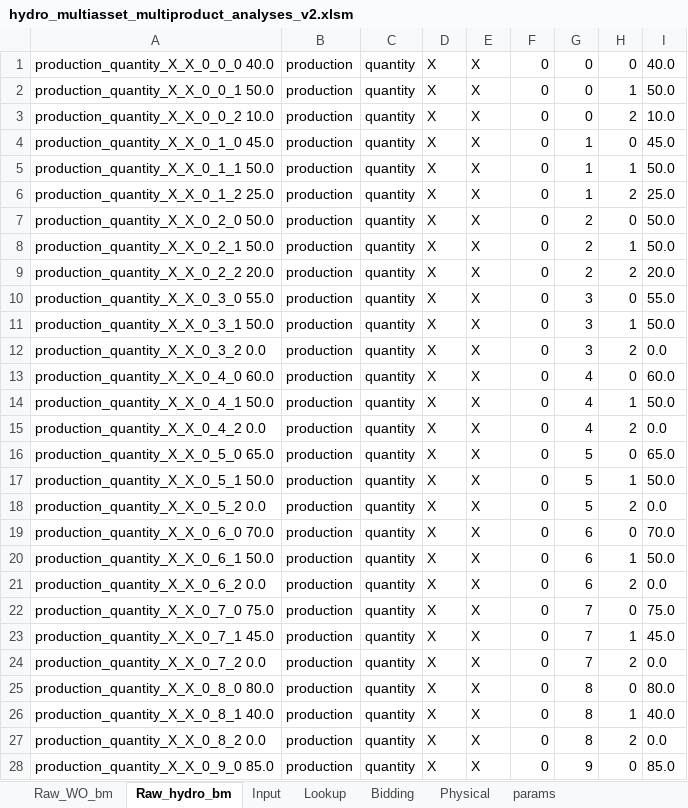
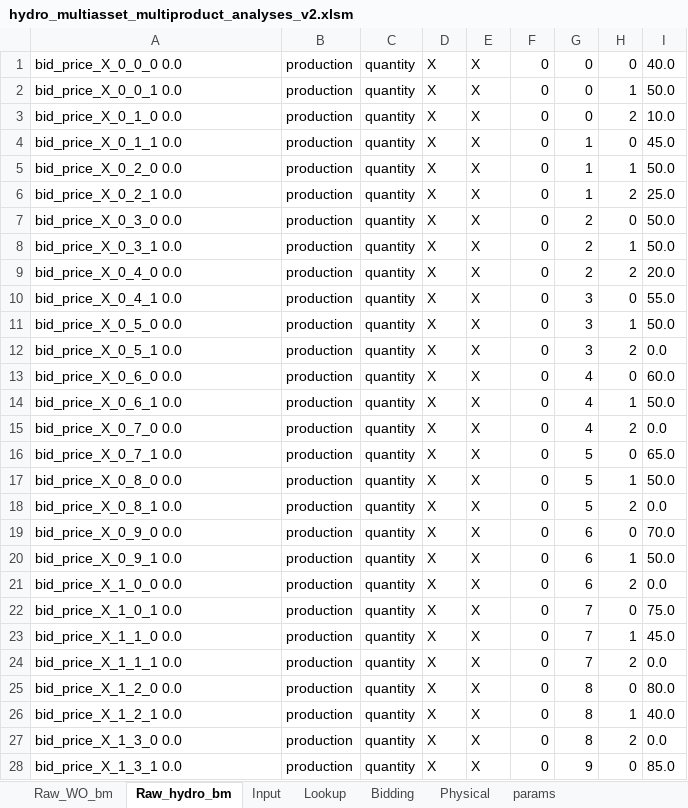
Before and after one commit to sverrak/ID-trading, an Excel workbook: Programming/Analysis/hydro_multiasset_multiproduct_analyses_v2.xlsm, sheet Raw_hydro_bm, drawn as a sheet; only a part is shown; values as stored, in another font and other column widths than the file's, no borders; the diff covers the shown part only; the diff names each change by its address in the sheet, - before the commit and + after, or states it on an @@ line.

```diff
--- a/Programming/Analysis/hydro_multiasset_multiproduct_analyses_v2.xlsm (sheet Raw_hydro_bm)
+++ b/Programming/Analysis/hydro_multiasset_multiproduct_analyses_v2.xlsm (sheet Raw_hydro_bm)
-A1: production_quantity_X_X_0_0_0 40.0
+A1: bid_price_X_0_0_0 0.0
-A2: production_quantity_X_X_0_0_1 50.0
+A2: bid_price_X_0_0_1 0.0
-A3: production_quantity_X_X_0_0_2 10.0
+A3: bid_price_X_0_1_0 0.0
-A4: production_quantity_X_X_0_1_0 45.0
+A4: bid_price_X_0_1_1 0.0
-A5: production_quantity_X_X_0_1_1 50.0
+A5: bid_price_X_0_2_0 0.0
-A6: production_quantity_X_X_0_1_2 25.0
+A6: bid_price_X_0_2_1 0.0
-A7: production_quantity_X_X_0_2_0 50.0
+A7: bid_price_X_0_3_0 0.0
-A8: production_quantity_X_X_0_2_1 50.0
+A8: bid_price_X_0_3_1 0.0
-A9: production_quantity_X_X_0_2_2 20.0
+A9: bid_price_X_0_4_0 0.0
-A10: production_quantity_X_X_0_3_0 55.0
+A10: bid_price_X_0_4_1 0.0
-A11: production_quantity_X_X_0_3_1 50.0
+A11: bid_price_X_0_5_0 0.0
-A12: production_quantity_X_X_0_3_2 0.0
+A12: bid_price_X_0_5_1 0.0
-A13: production_quantity_X_X_0_4_0 60.0
+A13: bid_price_X_0_6_0 0.0
-A14: production_quantity_X_X_0_4_1 50.0
+A14: bid_price_X_0_6_1 0.0
-A15: production_quantity_X_X_0_4_2 0.0
+A15: bid_price_X_0_7_0 0.0
-A16: production_quantity_X_X_0_5_0 65.0
+A16: bid_price_X_0_7_1 0.0
-A17: production_quantity_X_X_0_5_1 50.0
+A17: bid_price_X_0_8_0 0.0
-A18: production_quantity_X_X_0_5_2 0.0
+A18: bid_price_X_0_8_1 0.0
-A19: production_quantity_X_X_0_6_0 70.0
+A19: bid_price_X_0_9_0 0.0
-A20: production_quantity_X_X_0_6_1 50.0
+A20: bid_price_X_0_9_1 0.0
-A21: production_quantity_X_X_0_6_2 0.0
+A21: bid_price_X_1_0_0 0.0
-A22: production_quantity_X_X_0_7_0 75.0
+A22: bid_price_X_1_0_1 0.0
-A23: production_quantity_X_X_0_7_1 45.0
+A23: bid_price_X_1_1_0 0.0
-A24: production_quantity_X_X_0_7_2 0.0
+A24: bid_price_X_1_1_1 0.0
-A25: production_quantity_X_X_0_8_0 80.0
+A25: bid_price_X_1_2_0 0.0
-A26: production_quantity_X_X_0_8_1 40.0
+A26: bid_price_X_1_2_1 0.0
-A27: production_quantity_X_X_0_8_2 0.0
+A27: bid_price_X_1_3_0 0.0
-A28: production_quantity_X_X_0_9_0 85.0
+A28: bid_price_X_1_3_1 0.0
```
Also changed, not shown: 1052 edited cells elsewhere in this sheet, sheet Input, sheet Raw_WO_bm, sheet params, sheet Physical, sheet Bidding, sheet params_stochastic_MC_bm_OF, 1 more sheet, formulas that keep their value, 12 other files.
